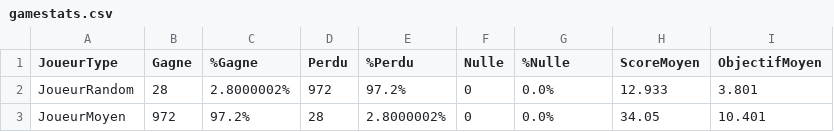
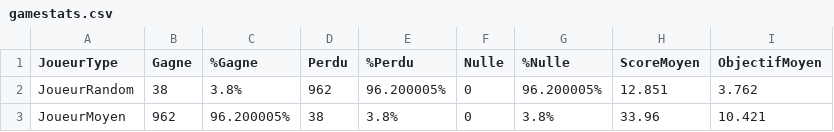
Before and after one commit to pns-si3-projects/projet2-ps5-22-23-takenoko-2023-b, a CSV file: src/main/java/ps5/takenoko/stats/gamestats.csv, drawn as a sheet; the diff names each change by its address in the sheet, - before the commit and + after, or states it on an @@ line.

```diff
--- a/src/main/java/ps5/takenoko/stats/gamestats.csv
+++ b/src/main/java/ps5/takenoko/stats/gamestats.csv
-B2 (Gagne): 28
+B2 (Gagne): 38
-C2 (%Gagne): 2.8000002%
+C2 (%Gagne): 3.8%
-D2 (Perdu): 972
+D2 (Perdu): 962
-E2 (%Perdu): 97.2%
+E2 (%Perdu): 96.200005%
-G2 (%Nulle): 0.0%
+G2 (%Nulle): 96.200005%
-H2 (ScoreMoyen): 12.933
+H2 (ScoreMoyen): 12.851
-I2 (ObjectifMoyen): 3.801
+I2 (ObjectifMoyen): 3.762
-B3 (Gagne): 972
+B3 (Gagne): 962
-C3 (%Gagne): 97.2%
+C3 (%Gagne): 96.200005%
-D3 (Perdu): 28
+D3 (Perdu): 38
-E3 (%Perdu): 2.8000002%
+E3 (%Perdu): 3.8%
-G3 (%Nulle): 0.0%
+G3 (%Nulle): 3.8%
-H3 (ScoreMoyen): 34.05
+H3 (ScoreMoyen): 33.96
-I3 (ObjectifMoyen): 10.401
+I3 (ObjectifMoyen): 10.421
```
Also changed, not shown: src/main/java/ps5/takenoko/stats/gamestats0.csv, 3 other files.
